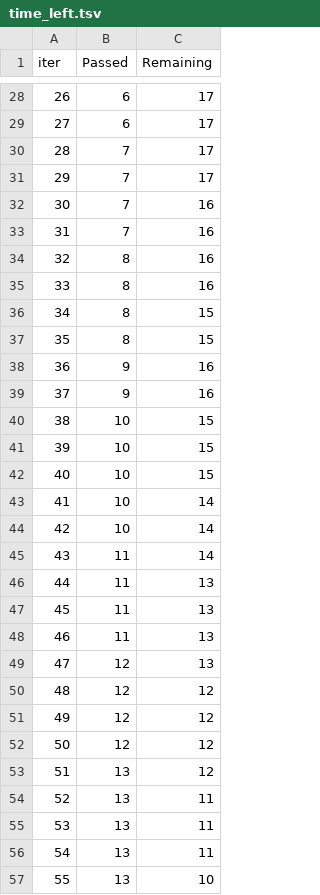
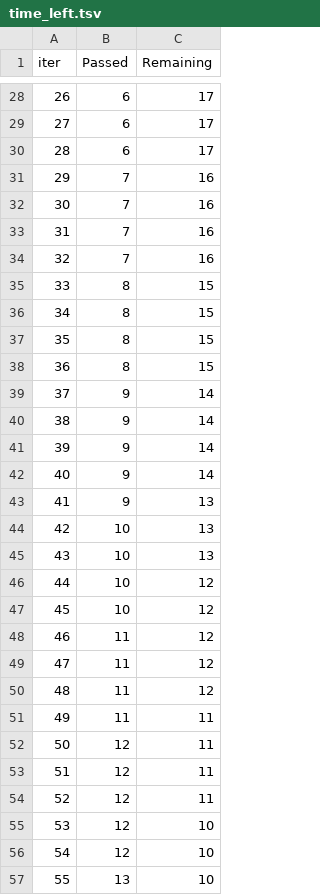
Before and after one commit to Mrunmailad/mlproject, a TSV file: catboost_info/time_left.tsv, drawn as a sheet; only a part is shown, gaps mark what is left out; the diff covers the shown part only.

```diff
--- a/catboost_info/time_left.tsv
+++ b/catboost_info/time_left.tsv
@@ -29,29 +29,29 @@ iter	Passed	Remaining
 27	6	17
-28	7	17
-29	7	17
+28	6	17
+29	7	16
 30	7	16
 31	7	16
-32	8	16
-33	8	16
+32	7	16
+33	8	15
 34	8	15
 35	8	15
-36	9	16
-37	9	16
-38	10	15
-39	10	15
-40	10	15
-41	10	14
-42	10	14
-43	11	14
-44	11	13
-45	11	13
-46	11	13
-47	12	13
-48	12	12
-49	12	12
-50	12	12
-51	13	12
-52	13	11
-53	13	11
-54	13	11
+36	8	15
+37	9	14
+38	9	14
+39	9	14
+40	9	14
+41	9	13
+42	10	13
+43	10	13
+44	10	12
+45	10	12
+46	11	12
+47	11	12
+48	11	12
+49	11	11
+50	12	11
+51	12	11
+52	12	11
+53	12	10
+54	12	10
 55	13	10
```
Also changed, not shown: 66 edited cells elsewhere in this file, 3 other files.
